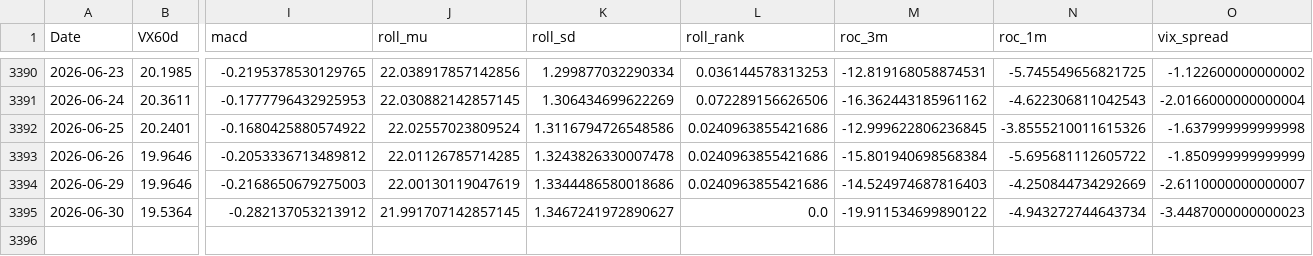
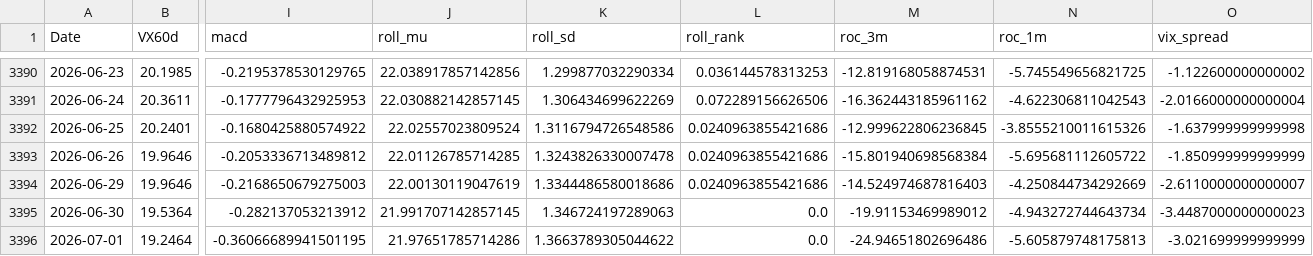
Before and after one commit to laimanto/VF75-strategy, a CSV file: data/features.csv, drawn as a sheet; only a part is shown, gaps mark what is left out; rows hold the shown columns only; the diff names each change by its address in the sheet, - before the commit and + after, or states it on an @@ line.

```diff
--- a/data/features.csv
+++ b/data/features.csv
-K3395 (roll_sd): 1.3467241972890627
+K3395 (roll_sd): 1.346724197289063
-M3395 (roc_3m): -19.911534699890122
+M3395 (roc_3m): -19.91153469989012
+row 3396: 2026-07-01 | 19.2464 | -0.36066689941501195 | 21.97651785714286 | 1.3663789305044622 | 0.0 | -24.94651802696486 | -5.605879748175813 | -3.021699999999999
```
Also changed, not shown: data/option_price.csv, data/vx_history.csv, 2 other files.
